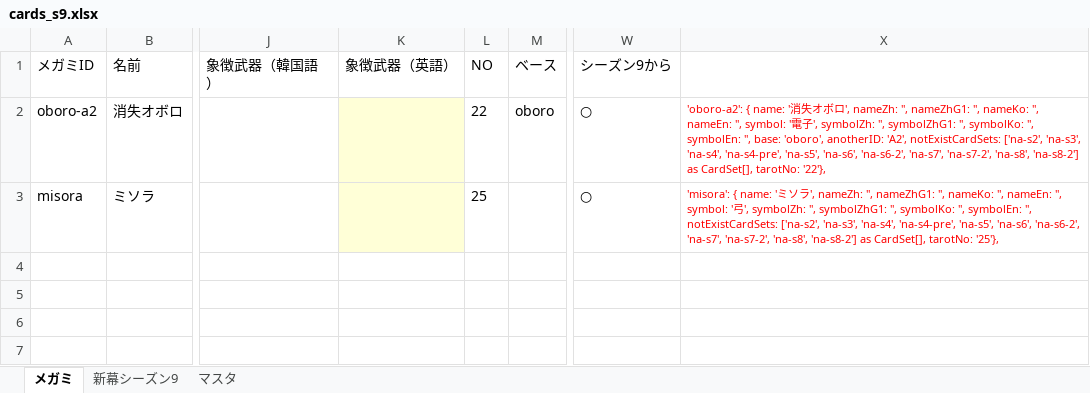
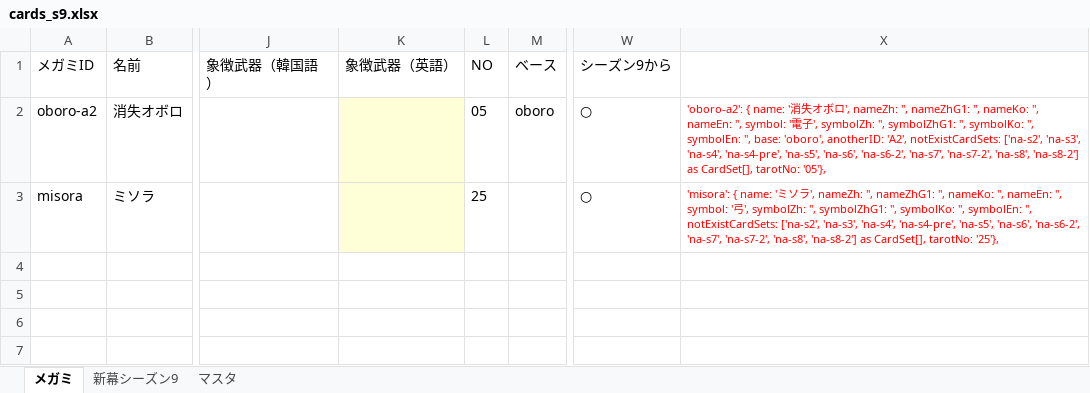
Before and after one commit to tetradice/furuyoni-data, an Excel workbook: sheet/cards_s9.xlsx, sheet メガミ, drawn as a sheet; only a part is shown, gaps mark what is left out; values as stored, in another font and other column widths than the file's, no borders; the diff names each change by its address in the sheet, - before the commit and + after, or states it on an @@ line.

```diff
--- a/sheet/cards_s9.xlsx (sheet メガミ)
+++ b/sheet/cards_s9.xlsx (sheet メガミ)
-L2: 22
+L2: 05
-X2: …CardSet[], tarotNo: '22'},
+X2: …CardSet[], tarotNo: '05'},
```
Also changed, not shown: sheet 新幕シーズン9, sheet マスタ, 18 other files.
